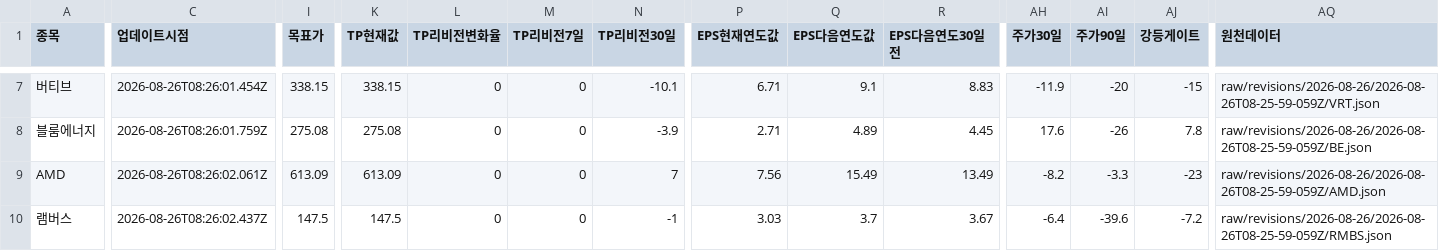
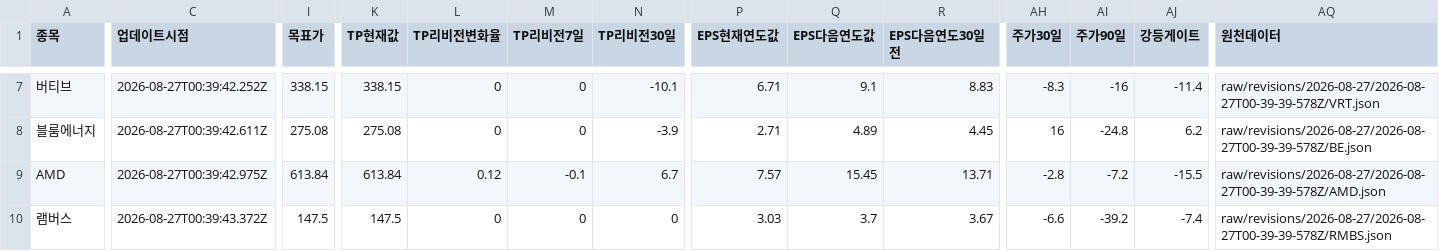
Before and after one commit to SimpleorNothing/ten-bagger, a CSV file: raw/revisions/latest.csv, drawn as a sheet; only a part is shown, gaps mark what is left out; the diff covers the shown part only; the diff names each change by its address in the sheet, - before the commit and + after, or states it on an @@ line.

```diff
--- a/raw/revisions/latest.csv
+++ b/raw/revisions/latest.csv
-C7 (업데이트시점): 2026-08-26T08:26:01.454Z
+C7 (업데이트시점): 2026-08-27T00:39:42.252Z
-AH7 (주가30일): -11.9
+AH7 (주가30일): -8.3
-AI7 (주가90일): -20
+AI7 (주가90일): -16
-AJ7 (강등게이트): -15
+AJ7 (강등게이트): -11.4
-AQ7 (원천데이터): raw/revisions/2026-08-26/2026-08-26T08-25-59-059Z/VRT.json
+AQ7 (원천데이터): raw/revisions/2026-08-27/2026-08-27T00-39-39-578Z/VRT.json
-C8 (업데이트시점): 2026-08-26T08:26:01.759Z
+C8 (업데이트시점): 2026-08-27T00:39:42.611Z
-AH8 (주가30일): 17.6
+AH8 (주가30일): 16
-AI8 (주가90일): -26
+AI8 (주가90일): -24.8
-AJ8 (강등게이트): 7.8
+AJ8 (강등게이트): 6.2
-AQ8 (원천데이터): raw/revisions/2026-08-26/2026-08-26T08-25-59-059Z/BE.json
+AQ8 (원천데이터): raw/revisions/2026-08-27/2026-08-27T00-39-39-578Z/BE.json
-C9 (업데이트시점): 2026-08-26T08:26:02.061Z
+C9 (업데이트시점): 2026-08-27T00:39:42.975Z
-I9 (목표가): 613.09
+I9 (목표가): 613.84
-K9 (TP현재값): 613.09
+K9 (TP현재값): 613.84
-L9 (TP리비전변화율): 0
+L9 (TP리비전변화율): 0.12
-M9 (TP리비전7일): 0
+M9 (TP리비전7일): -0.1
-N9 (TP리비전30일): 7
+N9 (TP리비전30일): 6.7
-P9 (EPS현재연도값): 7.56
+P9 (EPS현재연도값): 7.57
-Q9 (EPS다음연도값): 15.49
+Q9 (EPS다음연도값): 15.45
-R9 (EPS다음연도30일전): 13.49
+R9 (EPS다음연도30일전): 13.71
-AH9 (주가30일): -8.2
+AH9 (주가30일): -2.8
-AI9 (주가90일): -3.3
+AI9 (주가90일): -7.2
-AJ9 (강등게이트): -23
+AJ9 (강등게이트): -15.5
-AQ9 (원천데이터): raw/revisions/2026-08-26/2026-08-26T08-25-59-059Z/AMD.json
+AQ9 (원천데이터): raw/revisions/2026-08-27/2026-08-27T00-39-39-578Z/AMD.json
-C10 (업데이트시점): 2026-08-26T08:26:02.437Z
+C10 (업데이트시점): 2026-08-27T00:39:43.372Z
-N10 (TP리비전30일): -1
+N10 (TP리비전30일): 0
-AH10 (주가30일): -6.4
+AH10 (주가30일): -6.6
-AI10 (주가90일): -39.6
+AI10 (주가90일): -39.2
-AJ10 (강등게이트): -7.2
+AJ10 (강등게이트): -7.4
-AQ10 (원천데이터): raw/revisions/2026-08-26/2026-08-26T08-25-59-059Z/RMBS.json
+AQ10 (원천데이터): raw/revisions/2026-08-27/2026-08-27T00-39-39-578Z/RMBS.json
```
Also changed, not shown: 124 edited cells elsewhere in this file, 35 other files.
